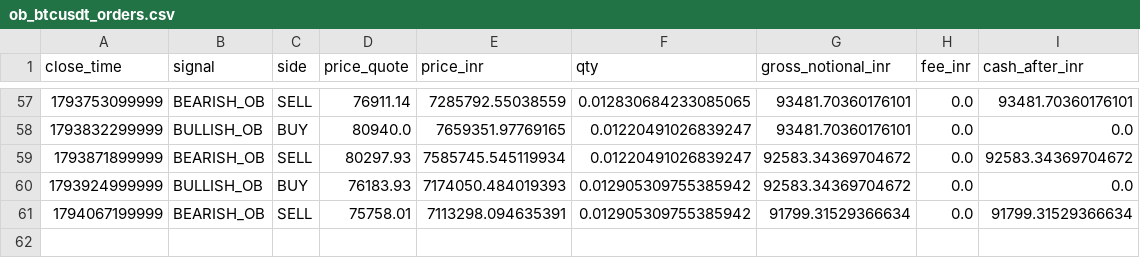
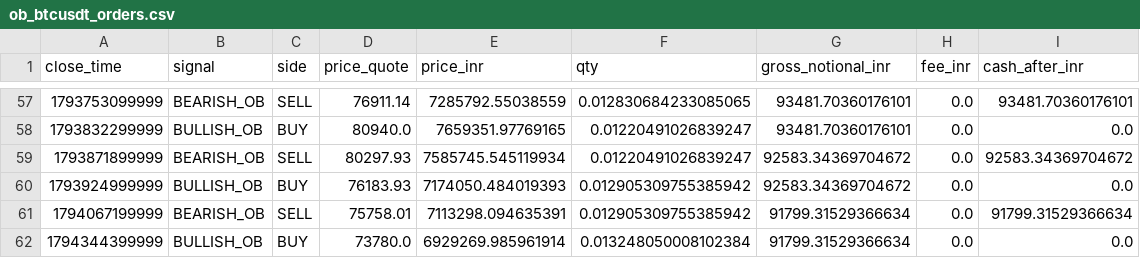
Before and after one commit to rahulrtk74747474-glitch/Scraping_and_testing, a CSV file: data/ob_btcusdt_orders.csv, drawn as a sheet; only a part is shown, gaps mark what is left out.

```diff
--- a/data/ob_btcusdt_orders.csv
+++ b/data/ob_btcusdt_orders.csv
@@ -61 +61,2 @@ close_time,signal,side,price_quote,price_inr,qty,gross_notional_inr,fee_inr,cash
 1794067199999,BEARISH_OB,SELL,75758.01,7113298.094635391,0.012905309755385942,91799.31529366634,0.0,91799.31529366634
+1794344399999,BULLISH_OB,BUY,73780.0,6929269.985961914,0.013248050008102384,91799.31529366634,0.0,0.0
```
Also changed, not shown: data/ob_btcusdt_signals.csv, data/ob_btcusdt_snapshots.csv, 2 other files.
